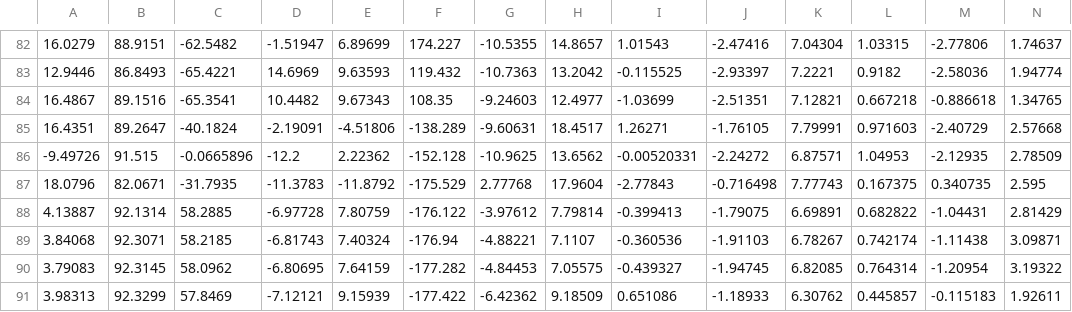
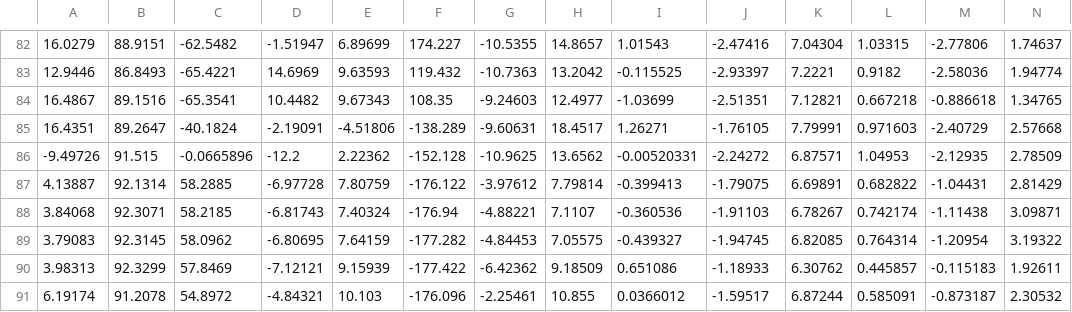
Before and after one commit to JasperRice/NAO-G, a CSV file: Code/human2robot/dataset/HUMAN.csv, drawn as a sheet; only a part is shown, gaps mark what is left out; the shorter side is filled out with more unchanged rows; rows hold the shown columns only; the diff names each change by its address in the sheet, - before the commit and + after, or states it on an @@ line.

Commit message:
Remove one human gesture that is not reproduced by NAO

```diff
--- a/Code/human2robot/dataset/HUMAN.csv
+++ b/Code/human2robot/dataset/HUMAN.csv
-row 87: 18.0796 | 82.0671 | -31.7935 | -11.3783 | -11.8792 | -175.529 | 2.77768 | 17.9604 | -2.77843 | -0.716498 | 7.77743 | 0.167375 | 0.340735 | 2.595
```
